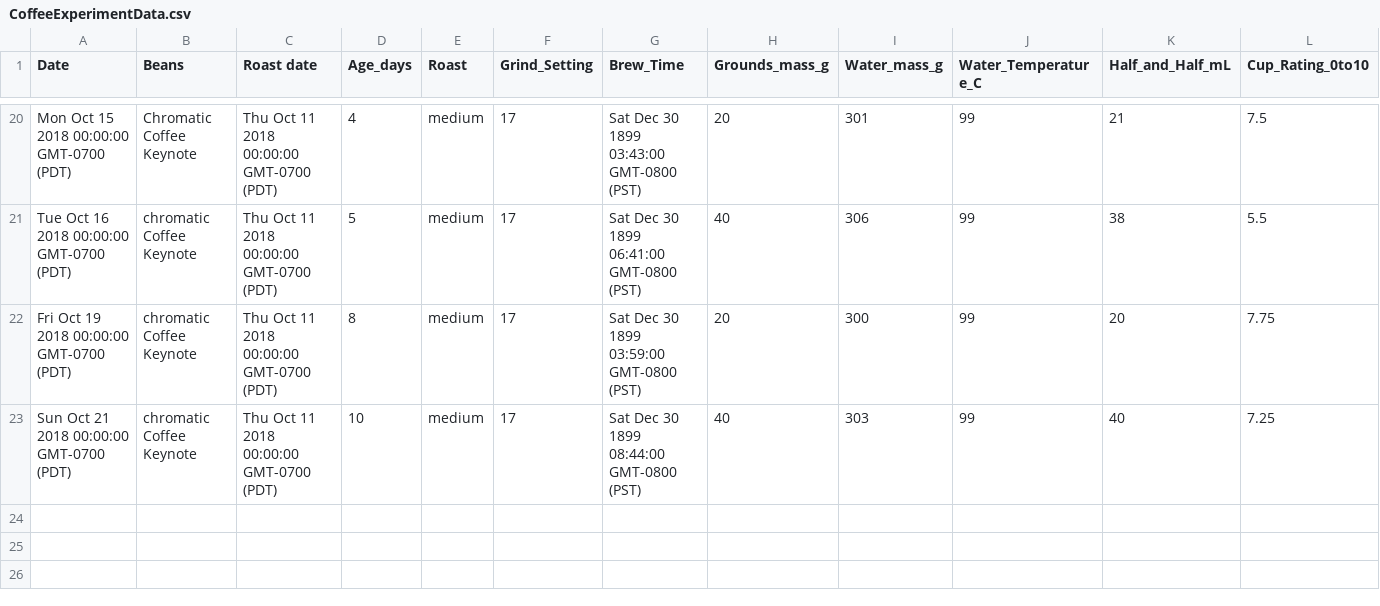
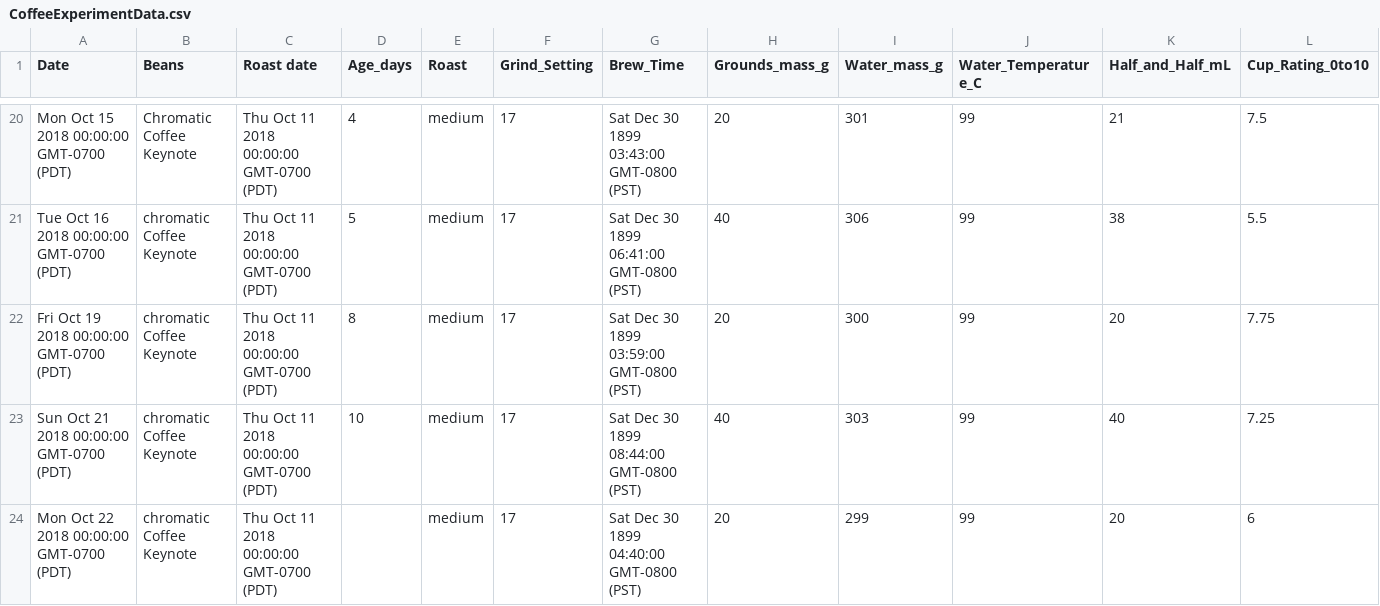
Before and after one commit to ldstrohl/TensorFlow_Coffee, a CSV file: CoffeeExperimentData.csv, drawn as a sheet; only a part is shown, gaps mark what is left out.

Commit message:
Data entry

```diff
--- a/CoffeeExperimentData.csv
+++ b/CoffeeExperimentData.csv
@@ -23 +23,2 @@ Fri Oct 19 2018 00:00:00 GMT-0700 (PDT),chromatic Coffee Keynote,Thu Oct 11 2018
 Sun Oct 21 2018 00:00:00 GMT-0700 (PDT),chromatic Coffee Keynote,Thu Oct 11 2018 00:00:00 GMT-0700 (PDT),10,medium,17,Sat Dec 30 1899 08:44:00 GMT-0800 (PST),40,303,99,40,7.25
+Mon Oct 22 2018 00:00:00 GMT-0700 (PDT),chromatic Coffee Keynote,Thu Oct 11 2018 00:00:00 GMT-0700 (PDT),,medium,17,Sat Dec 30 1899 04:40:00 GMT-0800 (PST),20,299,99,20,6
```
